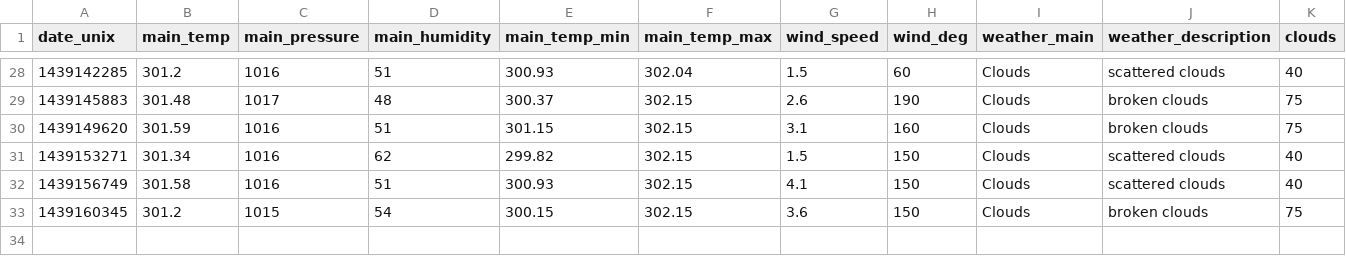
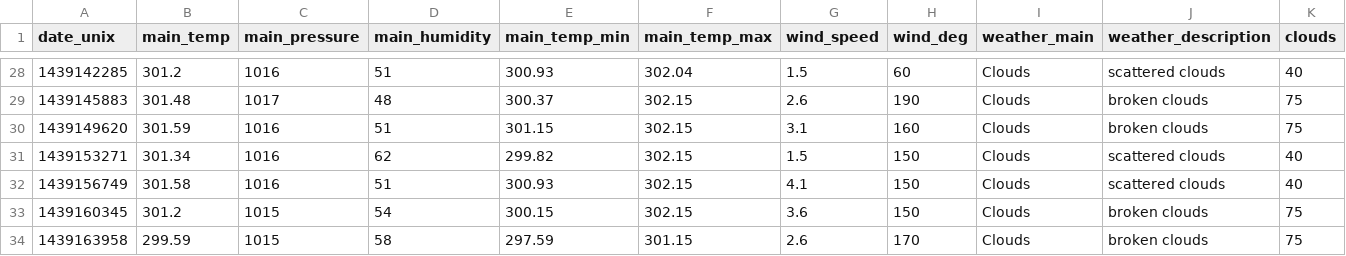
Before and after one commit to Marcus-Rosti/CS_5010_Project, a CSV file: data/SampleCSV.csv, drawn as a sheet; only a part is shown, gaps mark what is left out.

```diff
--- a/data/SampleCSV.csv
+++ b/data/SampleCSV.csv
@@ -33 +33,2 @@ date_unix,main_temp,main_pressure,main_humidity,main_temp_min,main_temp_max,wind
 1439160345,301.2,1015,54,300.15,302.15,3.6,150,Clouds,broken clouds,75
+1439163958,299.59,1015,58,297.59,301.15,2.6,170,Clouds,broken clouds,75
```
Also changed, not shown: 2 other files.
